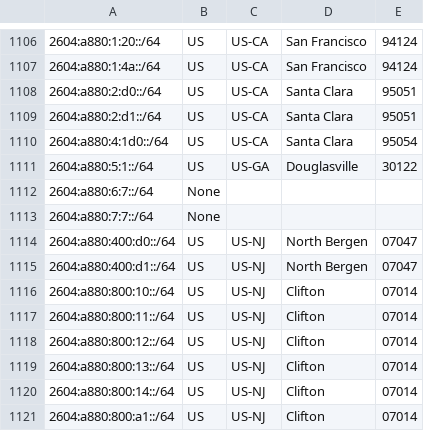
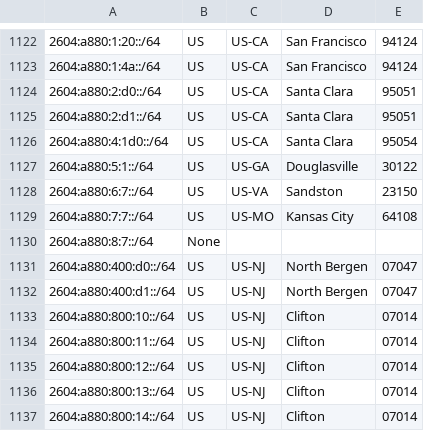
Before and after one commit to mpawl/cloud-ip-checker, a CSV file: cloud_ip_data/digitalocean.csv, drawn as a sheet; only a part is shown, gaps mark what is left out; the shorter side is filled out with more unchanged rows; the diff covers the shown part only.

```diff
--- a/cloud_ip_data/digitalocean.csv
+++ b/cloud_ip_data/digitalocean.csv
@@ -1111,4 +1127,5 @@
 2604:a880:5:1::/64,US,US-GA,Douglasville,30122
-2604:a880:6:7::/64,None
-2604:a880:7:7::/64,None
+2604:a880:6:7::/64,US,US-VA,Sandston,23150
+2604:a880:7:7::/64,US,US-MO,Kansas City,64108
+2604:a880:8:7::/64,None
 2604:a880:400:d0::/64,US,US-NJ,North Bergen,07047
```
Also changed, not shown: 17 added rows, 1 removed row and 12 edited cells elsewhere in this file, cloud_ip_data/linode.csv, 8 other files.
